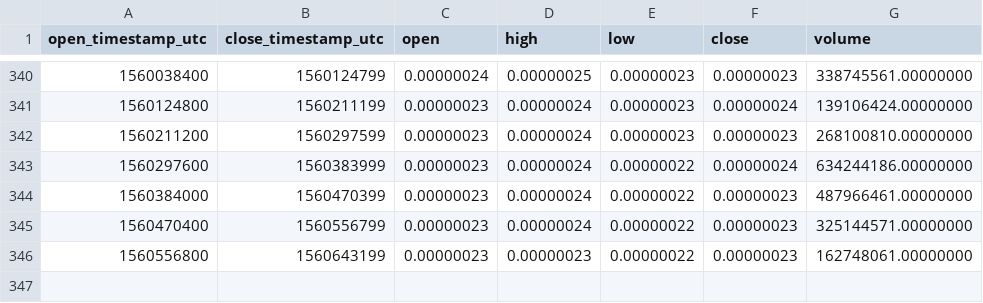
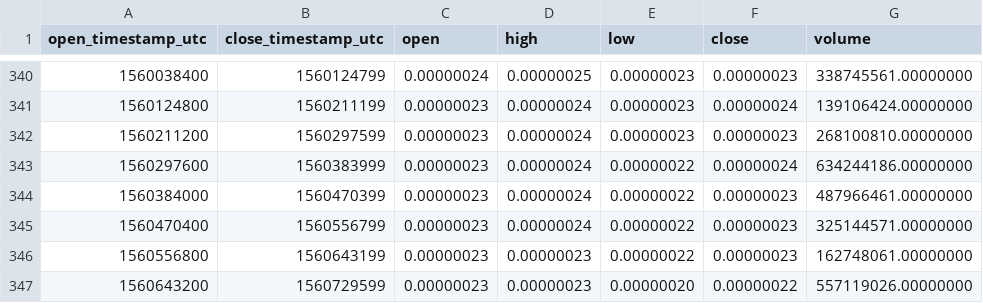
Before and after one commit to cryptobigbro/binance-DENTBTC, a CSV file: binance-DENTBTC-1d.csv, drawn as a sheet; only a part is shown, gaps mark what is left out; the diff names each change by its address in the sheet, - before the commit and + after, or states it on an @@ line.

```diff
--- a/binance-DENTBTC-1d.csv
+++ b/binance-DENTBTC-1d.csv
+row 347: 1560643200 | 1560729599 | 0.00000023 | 0.00000023 | 0.00000020 | 0.00000022 | 557119026.00000000
```
Also changed, not shown: binance-DENTBTC-1h.csv.
